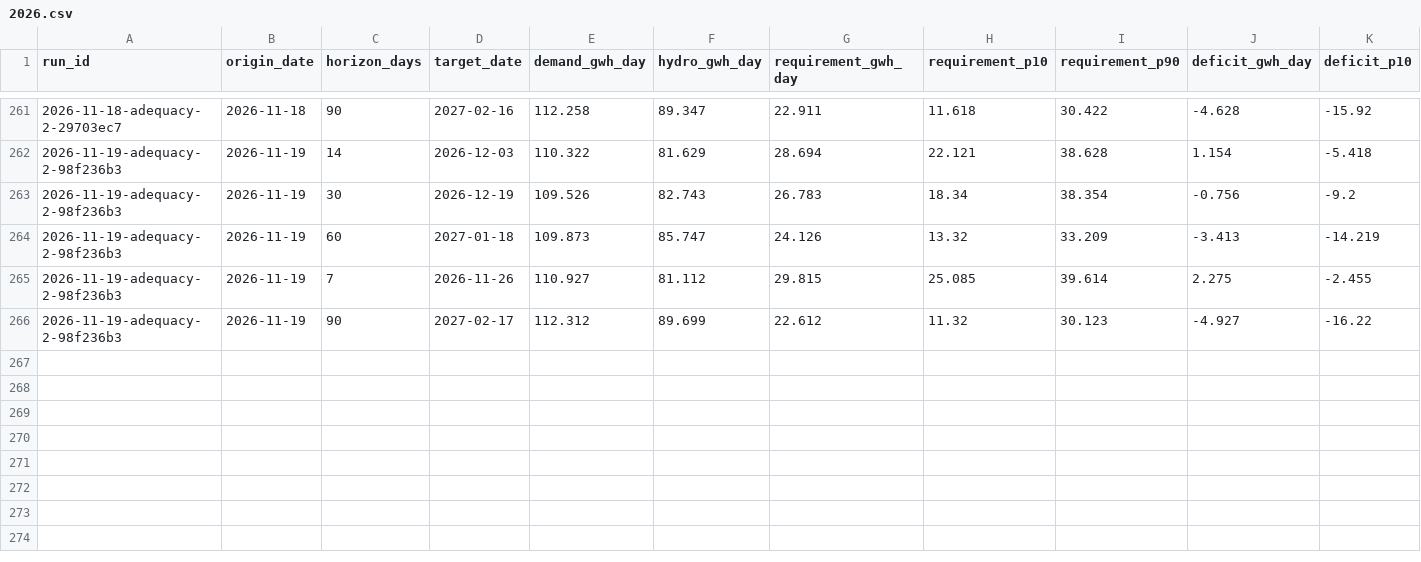
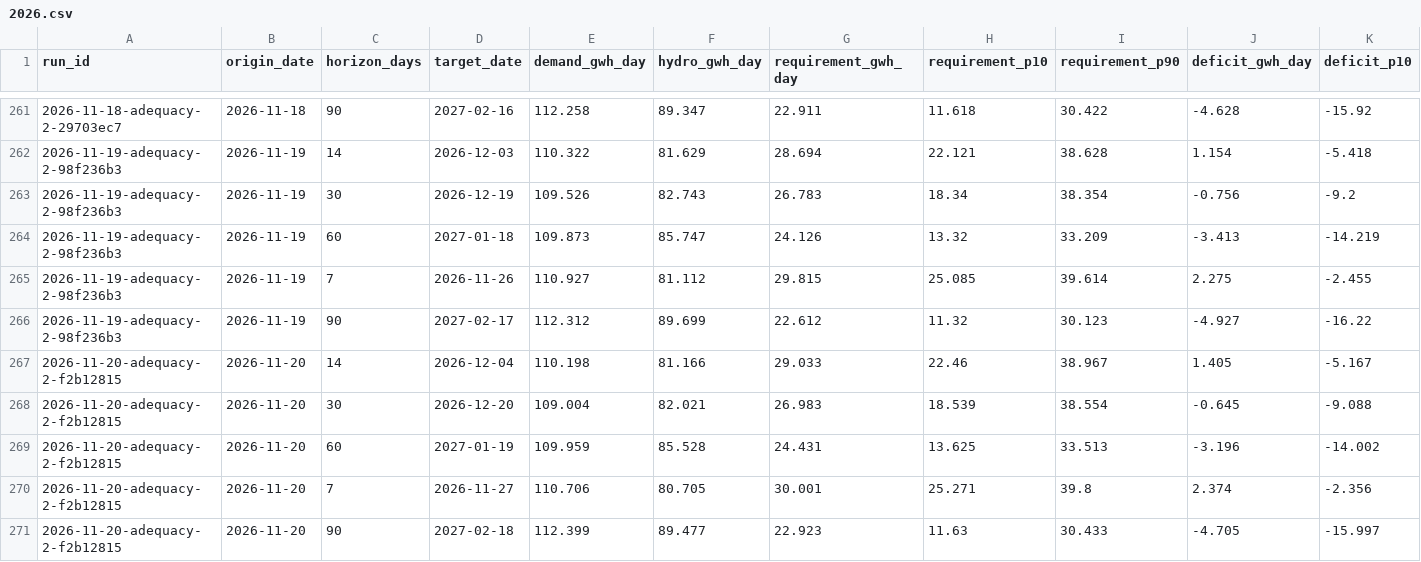
Before and after one commit to rengarcia/hydro-look, a CSV file: data/curated/adequacy_values/2026.csv, drawn as a sheet; only a part is shown, gaps mark what is left out; rows hold the shown columns only; the diff names each change by its address in the sheet, - before the commit and + after, or states it on an @@ line.

```diff
--- a/data/curated/adequacy_values/2026.csv
+++ b/data/curated/adequacy_values/2026.csv
+row 267: 2026-11-20-adequacy-2-f2b12815 | 2026-11-20 | 14 | 2026-12-04 | 110.198 | 81.166 | 29.033 | 22.46 | 38.967 | 1.405 | -5.167
+row 268: 2026-11-20-adequacy-2-f2b12815 | 2026-11-20 | 30 | 2026-12-20 | 109.004 | 82.021 | 26.983 | 18.539 | 38.554 | -0.645 | -9.088
+row 269: 2026-11-20-adequacy-2-f2b12815 | 2026-11-20 | 60 | 2027-01-19 | 109.959 | 85.528 | 24.431 | 13.625 | 33.513 | -3.196 | -14.002
+row 270: 2026-11-20-adequacy-2-f2b12815 | 2026-11-20 | 7 | 2026-11-27 | 110.706 | 80.705 | 30.001 | 25.271 | 39.8 | 2.374 | -2.356
+row 271: 2026-11-20-adequacy-2-f2b12815 | 2026-11-20 | 90 | 2027-02-18 | 112.399 | 89.477 | 22.923 | 11.63 | 30.433 | -4.705 | -15.997
```
Also changed, not shown: data/curated/adequacy_runs/2026.csv, data/curated/forecast_runs/2026.csv, 8 other files.
